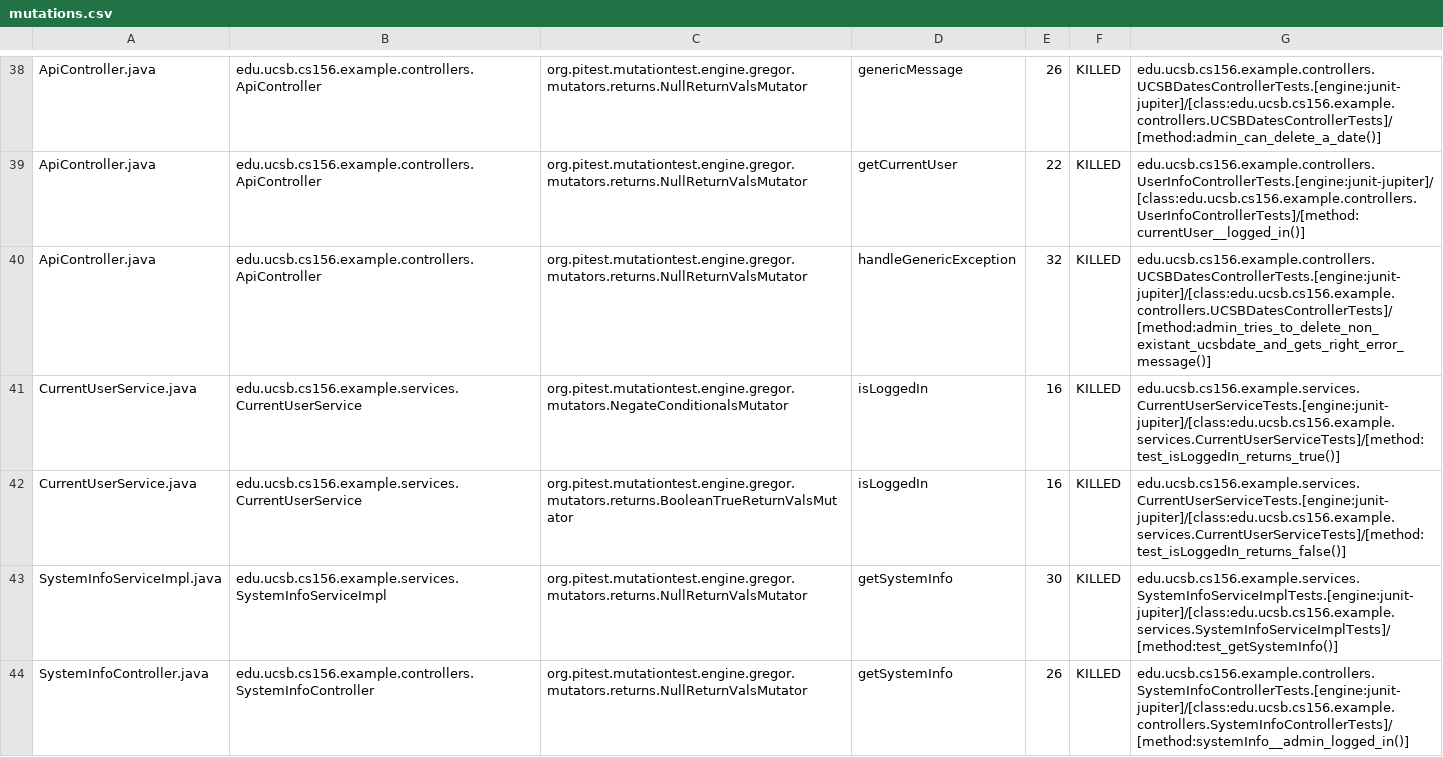
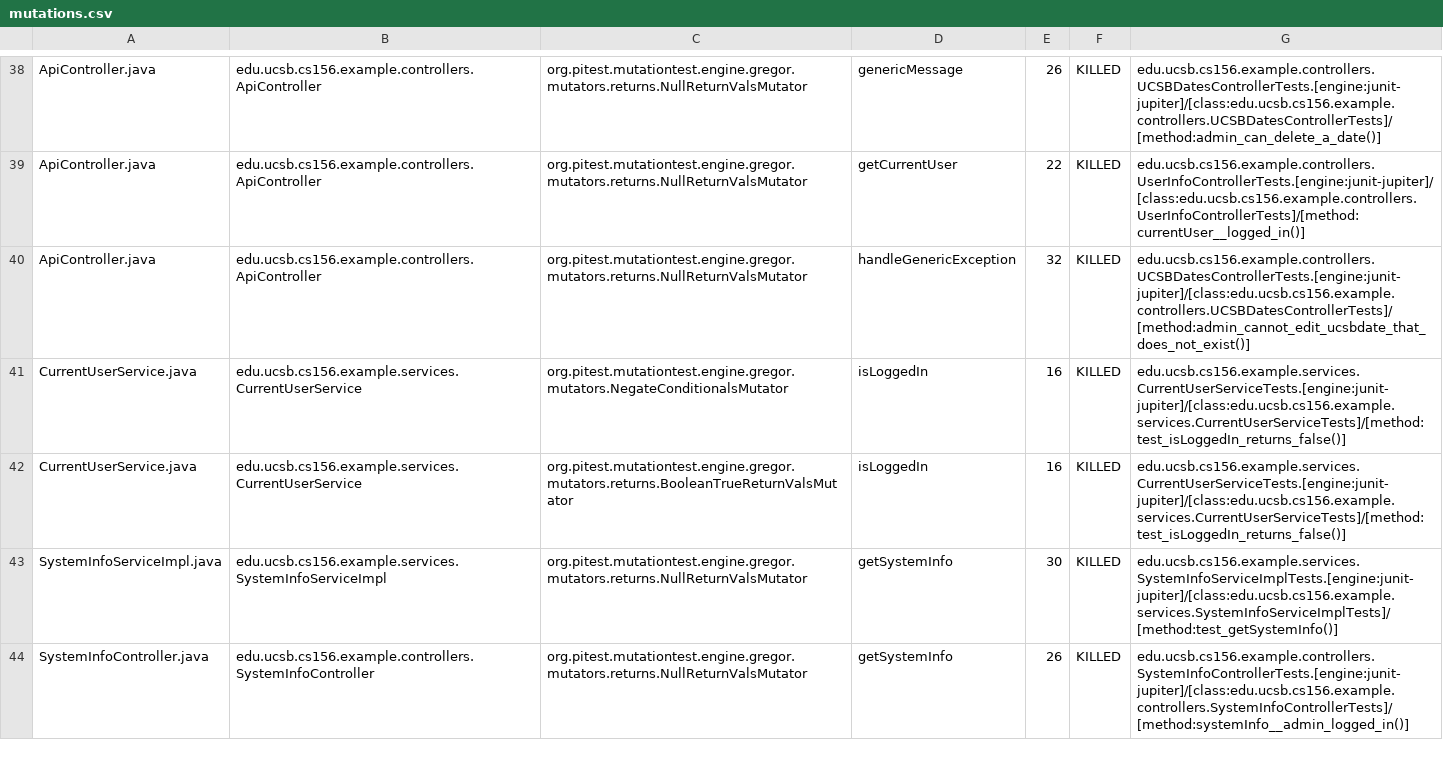
Before and after one commit to ucsb-cs156-s23/team03-staff, a CSV file: pitest/mutations.csv, drawn as a sheet; only a part is shown, gaps mark what is left out.

Commit message:
Deploying to gh-pages from @ ucsb-cs156-s23/team03-staff@e567e1c0ff3d537871a6466cda98f7c2e4147525 🚀

```diff
--- a/pitest/mutations.csv
+++ b/pitest/mutations.csv
@@ -39,4 +39,4 @@ ApiController.java,edu.ucsb.cs156.example.controllers.ApiController,org.pitest.m
 ApiController.java,edu.ucsb.cs156.example.controllers.ApiController,org.pitest.mutationtest.engine.gregor.mutators.returns.NullReturnValsMutator,getCurrentUser,22,KILLED,edu.ucsb.cs156.example.controllers.UserInfoControllerTests.[engine:junit-jupiter]/[class:edu.ucsb.cs156.example.controllers.UserInfoControllerTests]/[method:currentUser__logged_in()]
-ApiController.java,edu.ucsb.cs156.example.controllers.ApiController,org.pitest.mutationtest.engine.gregor.mutators.returns.NullReturnValsMutator,handleGenericException,32,KILLED,edu.ucsb.cs156.example.controllers.UCSBDatesControllerTests.[engine:junit-jupiter]/[class:edu.ucsb.cs156.example.controllers.UCSBDatesControllerTests]/[method:admin_tries_to_delete_non_existant_ucsbdate_and_gets_right_error_message()]
-CurrentUserService.java,edu.ucsb.cs156.example.services.CurrentUserService,org.pitest.mutationtest.engine.gregor.mutators.NegateConditionalsMutator,isLoggedIn,16,KILLED,edu.ucsb.cs156.example.services.CurrentUserServiceTests.[engine:junit-jupiter]/[class:edu.ucsb.cs156.example.services.CurrentUserServiceTests]/[method:test_isLoggedIn_returns_true()]
+ApiController.java,edu.ucsb.cs156.example.controllers.ApiController,org.pitest.mutationtest.engine.gregor.mutators.returns.NullReturnValsMutator,handleGenericException,32,KILLED,edu.ucsb.cs156.example.controllers.UCSBDatesControllerTests.[engine:junit-jupiter]/[class:edu.ucsb.cs156.example.controllers.UCSBDatesControllerTests]/[method:admin_cannot_edit_ucsbdate_that_does_not_exist()]
+CurrentUserService.java,edu.ucsb.cs156.example.services.CurrentUserService,org.pitest.mutationtest.engine.gregor.mutators.NegateConditionalsMutator,isLoggedIn,16,KILLED,edu.ucsb.cs156.example.services.CurrentUserServiceTests.[engine:junit-jupiter]/[class:edu.ucsb.cs156.example.services.CurrentUserServiceTests]/[method:test_isLoggedIn_returns_false()]
 CurrentUserService.java,edu.ucsb.cs156.example.services.CurrentUserService,org.pitest.mutationtest.engine.gregor.mutators.returns.BooleanTrueReturnValsMutator,isLoggedIn,16,KILLED,edu.ucsb.cs156.example.services.CurrentUserServiceTests.[engine:junit-jupiter]/[class:edu.ucsb.cs156.example.services.CurrentUserServiceTests]/[method:test_isLoggedIn_returns_false()]
```
Also changed, not shown: 11 other files.
